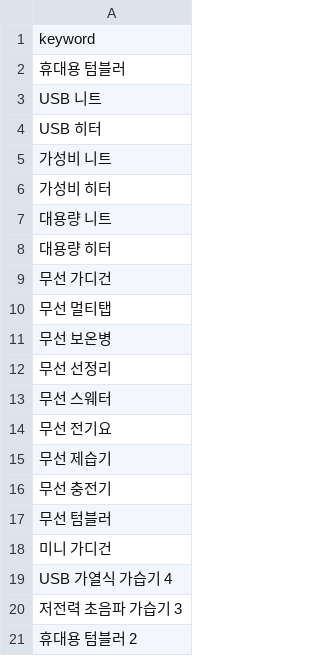
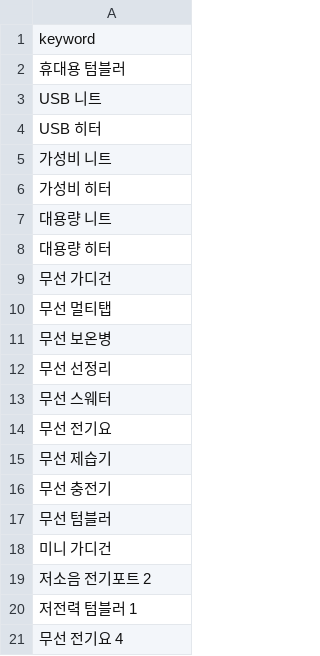
Before and after one commit to hayan-web/gpt-blog-auto, a CSV file: golden_shopping_keywords.csv, drawn as a sheet.

```diff
--- a/golden_shopping_keywords.csv
+++ b/golden_shopping_keywords.csv
@@ -18,4 +18,4 @@ USB 히터
 미니 가디건
-USB 가열식 가습기 4
-저전력 초음파 가습기 3
-휴대용 텀블러 2
+저소음 전기포트 2
+저전력 텀블러 1
+무선 전기요 4
```
Also changed, not shown: keywords_general.csv, keywords_shopping.csv, 4 other files.
